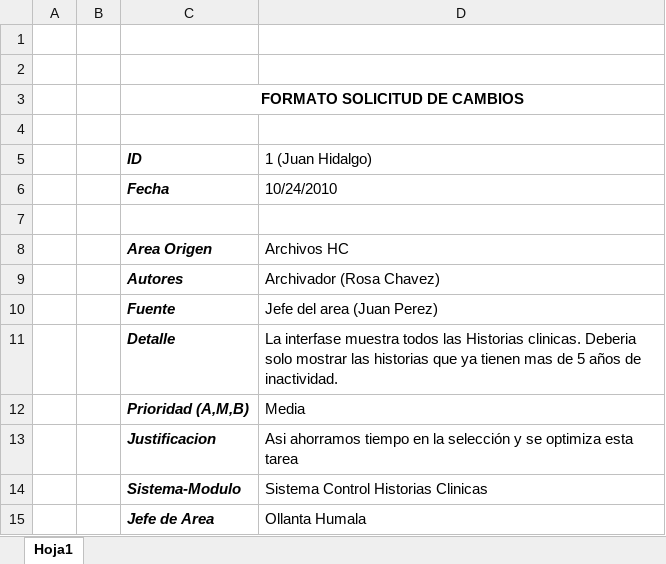
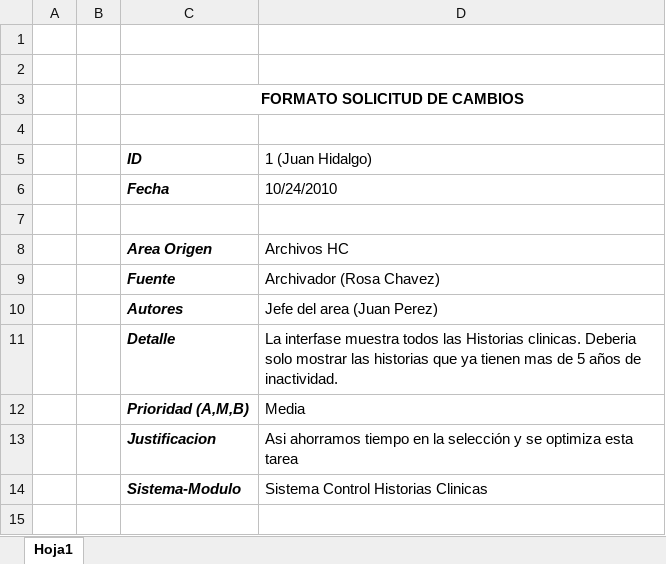
Before and after one commit to eddyn73/SURP, an Excel workbook: Documentos/RFC/SHC-RFC-1.xlsx, sheet Hoja1, drawn as a sheet; values as stored, in another font and other column widths than the file's, no borders; removed rows and columns are numbered as before the commit, all else as after; the diff names each change by its address in the sheet, - before the commit and + after, or states it on an @@ line.

Commit message:
JH RFC01
JH RFC01

```diff
--- a/Documentos/RFC/SHC-RFC-1.xlsx (sheet Hoja1)
+++ b/Documentos/RFC/SHC-RFC-1.xlsx (sheet Hoja1)
-row 9:  |  | Autores | Archivador (Rosa Chavez)
-D9 (1 (Juan Hidalgo)): Jefe del area (Juan Perez)
+D9 (1 (Juan Hidalgo)): Archivador (Rosa Chavez)
+row 10:  |  | Autores | Jefe del area (Juan Perez)
-row 15:  |  | Jefe de Area | Ollanta Humala
```
